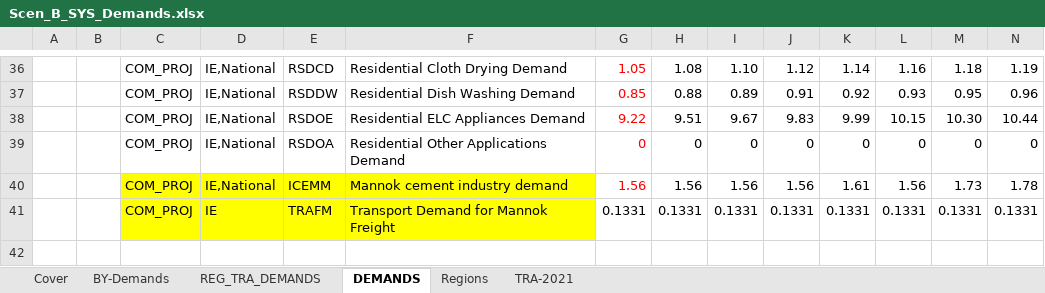
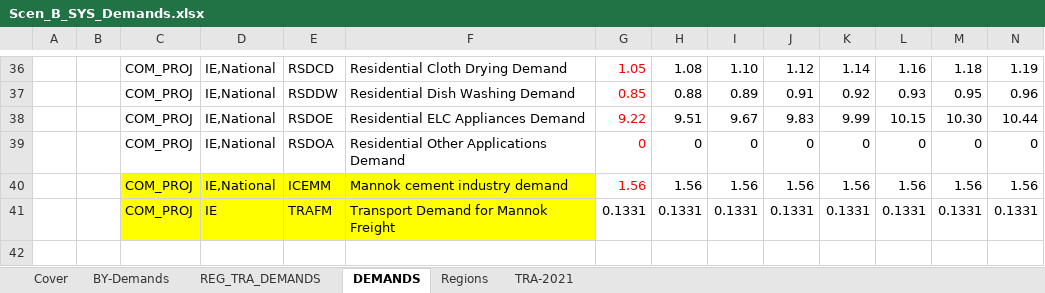
Before and after one commit to eabhamartyn-debug/times-ireland-model, an Excel workbook: SuppXLS/Scen_B_SYS_Demands.xlsx, sheet DEMANDS, drawn as a sheet; only a part is shown, gaps mark what is left out; values as stored, in another font and other column widths than the file's, no borders; removed rows and columns are numbered as before the commit, all else as after; rows hold the shown columns only; the diff names each change by its address in the sheet, - before the commit and + after, or states it on an @@ line.

Commit message:
Constant Mannok cement demand
It was using the Irish growth

```diff
--- a/SuppXLS/Scen_B_SYS_Demands.xlsx (sheet DEMANDS)
+++ b/SuppXLS/Scen_B_SYS_Demands.xlsx (sheet DEMANDS)
-row 40:  |  | COM_PROJ | IE,National | ICEMM | Mannok cement industry demand | 1.56 | 1.56 | 1.56 | 1.56 | 1.61 | 1.56 | 1.73 | 1.78
+row 40:  |  | COM_PROJ | IE,National | ICEMM | Mannok cement industry demand | 1.56 | 1.56 | 1.56 | 1.56 | 1.56 | 1.56 | 1.56 | 1.56
```
